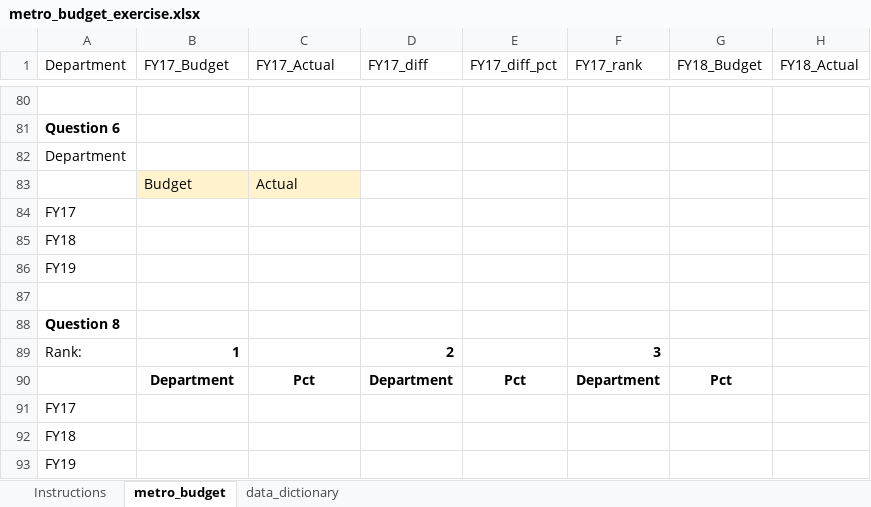
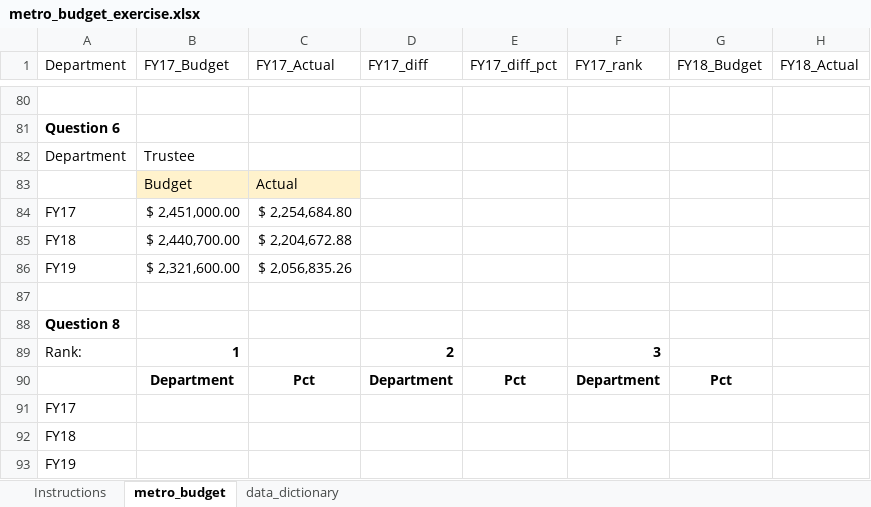
Before and after one commit to NSS-Data-Analytics-Cohort-14/lookups-da14-KarenBoles, an Excel workbook: metro_budget_exercise.xlsx, sheet metro_budget, drawn as a sheet; only a part is shown, gaps mark what is left out; values as stored, in another font and other column widths than the file's, no borders; charts and pictures not drawn; the diff covers the shown part only; the diff names each change by its address in the sheet, - before the commit and + after, or states it on an @@ line.

```diff
--- a/metro_budget_exercise.xlsx (sheet metro_budget)
+++ b/metro_budget_exercise.xlsx (sheet metro_budget)
-B82 (FY17_Budget): (empty)
+B82 (FY17_Budget): Trustee
-B84 (FY17_Budget): (empty)
+B84 (FY17_Budget): $ 2,451,000.00
-C84 (FY17_Actual): (empty)
+C84 (FY17_Actual): $ 2,254,684.80
-B85 (FY17_Budget): (empty)
+B85 (FY17_Budget): $ 2,440,700.00
-C85 (FY17_Actual): (empty)
+C85 (FY17_Actual): $ 2,204,672.88
-B86 (FY17_Budget): (empty)
+B86 (FY17_Budget): $ 2,321,600.00
-C86 (FY17_Actual): (empty)
+C86 (FY17_Actual): $ 2,056,835.26
```
Also changed, not shown: 18 added rows and 18 removed rows elsewhere in this sheet, sheet Instructions, charts or pictures.
